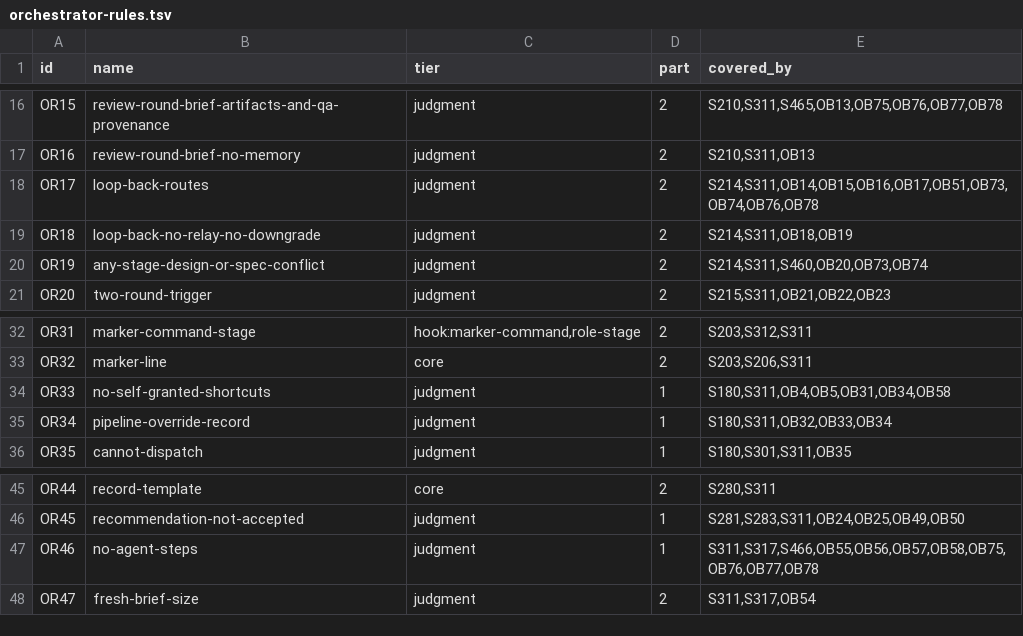
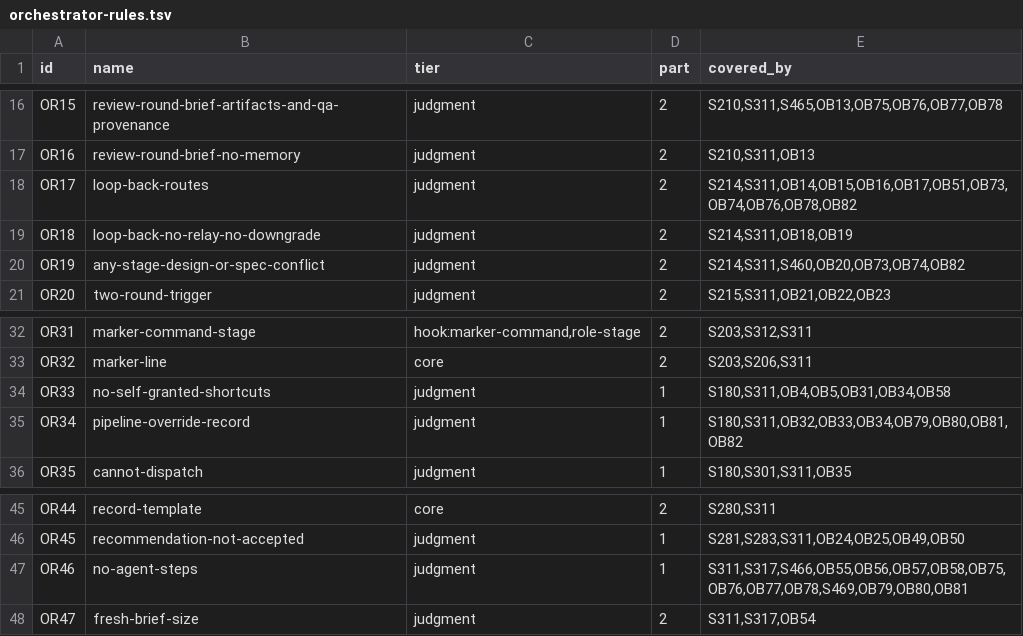
Before and after one commit to TiesL/spec-driven-guardrails, a TSV file: skills/role-contracts/orchestrator-rules.tsv, drawn as a sheet; only a part is shown, gaps mark what is left out.

```diff
--- a/skills/role-contracts/orchestrator-rules.tsv
+++ b/skills/role-contracts/orchestrator-rules.tsv
@@ -17,5 +17,5 @@ OR15	review-round-brief-artifacts-and-qa-provenance	judgment	2	S210,S311,S465,OB
 OR16	review-round-brief-no-memory	judgment	2	S210,S311,OB13
-OR17	loop-back-routes	judgment	2	S214,S311,OB14,OB15,OB16,OB17,OB51,OB73,OB74,OB76,OB78
+OR17	loop-back-routes	judgment	2	S214,S311,OB14,OB15,OB16,OB17,OB51,OB73,OB74,OB76,OB78,OB82
 OR18	loop-back-no-relay-no-downgrade	judgment	2	S214,S311,OB18,OB19
-OR19	any-stage-design-or-spec-conflict	judgment	2	S214,S311,S460,OB20,OB73,OB74
+OR19	any-stage-design-or-spec-conflict	judgment	2	S214,S311,S460,OB20,OB73,OB74,OB82
 OR20	two-round-trigger	judgment	2	S215,S311,OB21,OB22,OB23
@@ -34,3 +34,3 @@ OR32	marker-line	core	2	S203,S206,S311
 OR33	no-self-granted-shortcuts	judgment	1	S180,S311,OB4,OB5,OB31,OB34,OB58
-OR34	pipeline-override-record	judgment	1	S180,S311,OB32,OB33,OB34
+OR34	pipeline-override-record	judgment	1	S180,S311,OB32,OB33,OB34,OB79,OB80,OB81,OB82
 OR35	cannot-dispatch	judgment	1	S180,S301,S311,OB35
@@ -46,3 +46,3 @@ OR44	record-template	core	2	S280,S311
 OR45	recommendation-not-accepted	judgment	1	S281,S283,S311,OB24,OB25,OB49,OB50
-OR46	no-agent-steps	judgment	1	S311,S317,S466,OB55,OB56,OB57,OB58,OB75,OB76,OB77,OB78
+OR46	no-agent-steps	judgment	1	S311,S317,S466,OB55,OB56,OB57,OB58,OB75,OB76,OB77,OB78,S469,OB79,OB80,OB81
 OR47	fresh-brief-size	judgment	2	S311,S317,OB54
```
Also changed, not shown: 2 other files.
